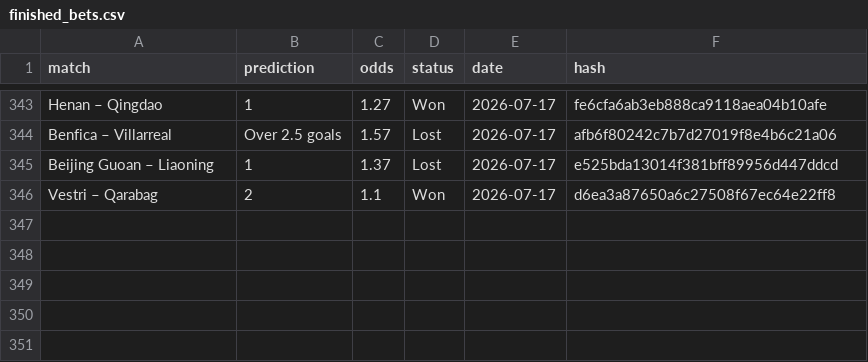
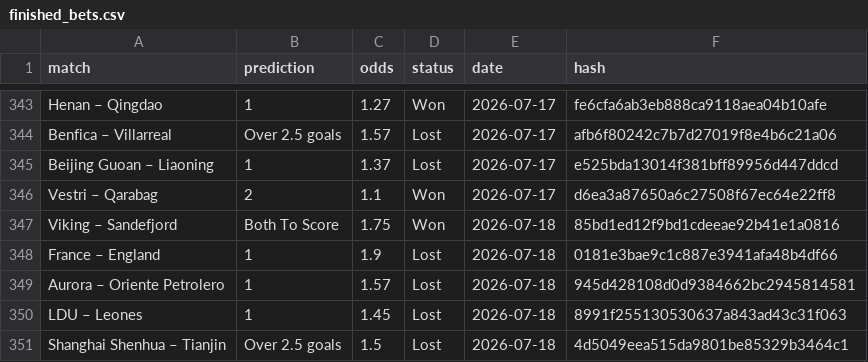
Before and after one commit to dchumari/bet-history, a CSV file: data/finished_bets.csv, drawn as a sheet; only a part is shown, gaps mark what is left out.

```diff
--- a/data/finished_bets.csv
+++ b/data/finished_bets.csv
@@ -346 +346,6 @@ Beijing Guoan – Liaoning,1,1.37,Lost,2026-07-17,e525bda13014f381bff89956d447dd
 Vestri – Qarabag,2,1.1,Won,2026-07-17,d6ea3a87650a6c27508f67ec64e22ff8
+Viking – Sandefjord,Both To Score,1.75,Won,2026-07-18,85bd1ed12f9bd1cdeeae92b41e1a0816
+France – England,1,1.9,Lost,2026-07-18,0181e3bae9c1c887e3941afa48b4df66
+Aurora – Oriente Petrolero,1,1.57,Lost,2026-07-18,945d428108d0d9384662bc2945814581
+LDU – Leones,1,1.45,Lost,2026-07-18,8991f255130530637a843ad43c31f063
+Shanghai Shenhua – Tianjin,Over 2.5 goals,1.5,Lost,2026-07-18,4d5049eea515da9801be85329b3464c1
```
Also changed, not shown: 1 other file.
